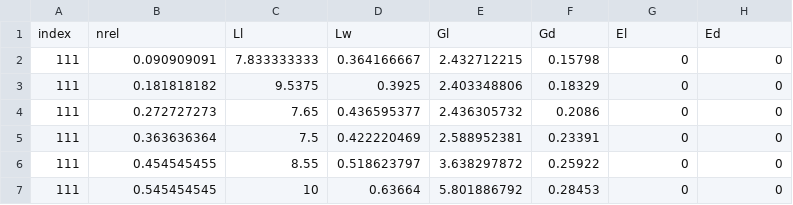
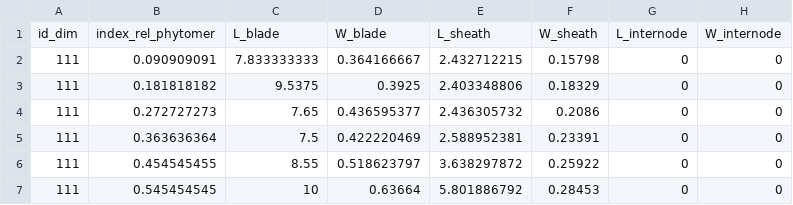
Before and after one commit to openalea-incubator/adel, a CSV file: adel/data/Jess_dimT_SoNp_bis.csv, drawn as a sheet; only a part is shown; removed rows and columns are numbered as before the commit, all else as after; the diff names each change by its address in the sheet, - before the commit and + after, or states it on an @@ line.

```diff
--- a/adel/data/Jess_dimT_SoNp_bis.csv
+++ b/adel/data/Jess_dimT_SoNp_bis.csv
-row 1: index | nrel | Ll | Lw | Gl | Gd | El | Ed
+row 1: id_dim | index_rel_phytomer | L_blade | W_blade | L_sheath | W_sheath | L_internode | W_internode
```
Also changed, not shown: adel/data/Inputdim_SoNp_to_fit.csv, adel/data/Jess_axeT_SoNp.csv, 4 other files.
